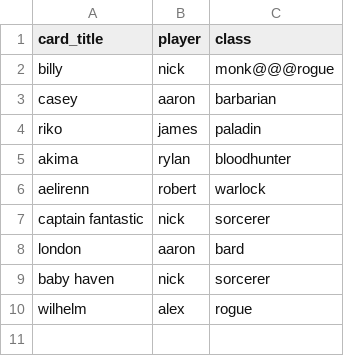
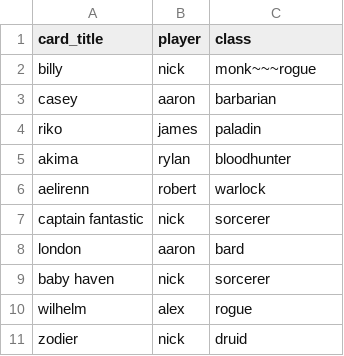
Before and after one commit to RevLazerface/flashcards, a CSV file: subjects/real_cool_dudes.csv, drawn as a sheet.

```diff
--- a/subjects/real_cool_dudes.csv
+++ b/subjects/real_cool_dudes.csv
@@ -1,3 +1,3 @@
 card_title,player,class
-billy,nick,monk@@@rogue
+billy,nick,monk~~~rogue
 casey,aaron,barbarian
@@ -10 +10,2 @@ baby haven,nick,sorcerer
 wilhelm,alex,rogue
+zodier,nick,druid
```
Also changed, not shown: subjects/cocktails.csv, 5 other files.
